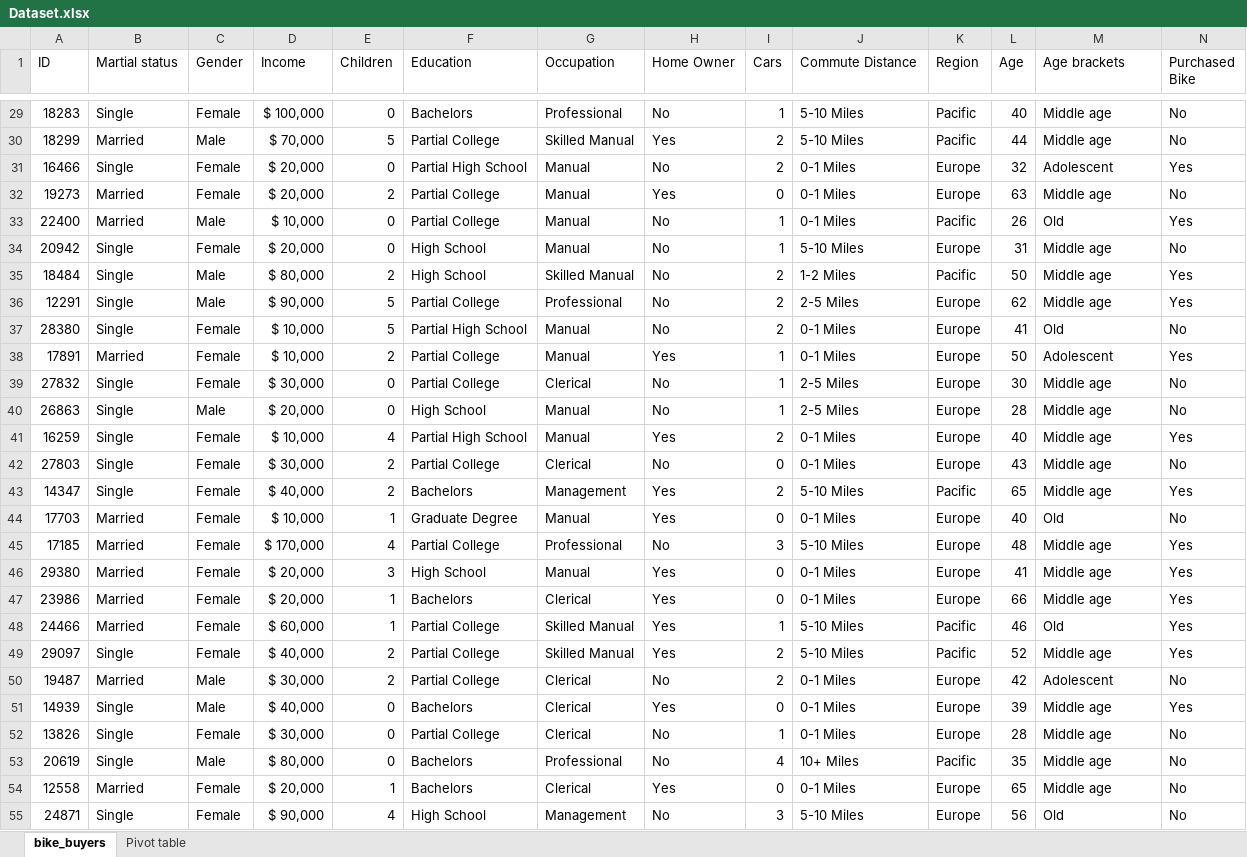
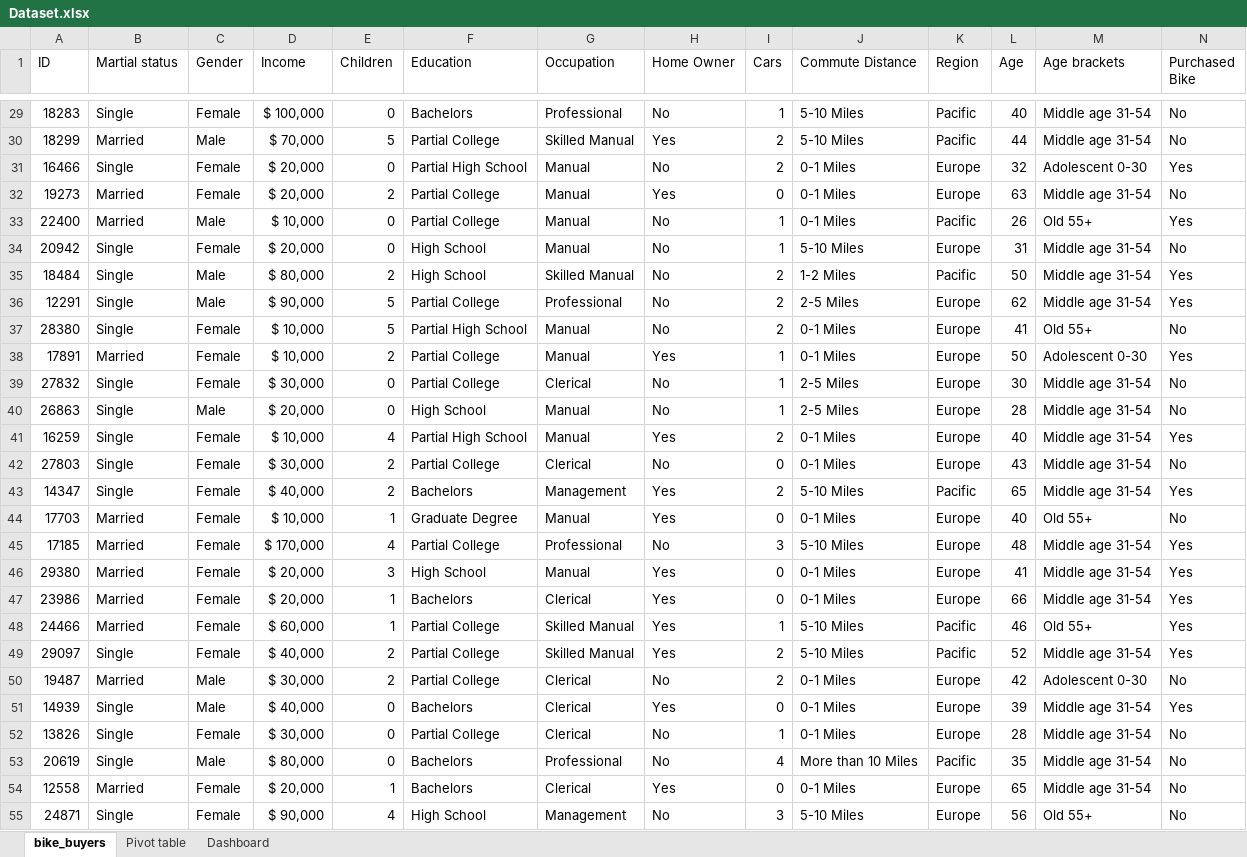
Before and after one commit to sreedeepEK/bikebites, an Excel workbook: Dataset.xlsx, sheet bike_buyers, drawn as a sheet; only a part is shown, gaps mark what is left out; values as stored, in another font and other column widths than the file's, no borders; table styles not drawn; the diff covers the shown part only; the diff names each change by its address in the sheet, - before the commit and + after, or states it on an @@ line.

```diff
--- a/Dataset.xlsx (sheet bike_buyers)
+++ b/Dataset.xlsx (sheet bike_buyers)
+sheet tab: Dashboard
-M29:M30 (Age brackets): Middle age
+M29:M30 (Age brackets): Middle age 31-54
-M31 (Age brackets): Adolescent
+M31 (Age brackets): Adolescent 0-30
-M32 (Age brackets): Middle age
+M32 (Age brackets): Middle age 31-54
-M33 (Age brackets): Old
+M33 (Age brackets): Old 55+
-M34:M36 (Age brackets): Middle age
+M34:M36 (Age brackets): Middle age 31-54
-M37 (Age brackets): Old
+M37 (Age brackets): Old 55+
-M38 (Age brackets): Adolescent
+M38 (Age brackets): Adolescent 0-30
-M39:M43 (Age brackets): Middle age
+M39:M43 (Age brackets): Middle age 31-54
-M44 (Age brackets): Old
+M44 (Age brackets): Old 55+
-M45:M47 (Age brackets): Middle age
+M45:M47 (Age brackets): Middle age 31-54
-M48 (Age brackets): Old
+M48 (Age brackets): Old 55+
-M49 (Age brackets): Middle age
+M49 (Age brackets): Middle age 31-54
-M50 (Age brackets): Adolescent
+M50 (Age brackets): Adolescent 0-30
-M51:M54 (Age brackets): Middle age
+M51:M54 (Age brackets): Middle age 31-54
-J53 (Commute Distance): 10+ Miles
+J53 (Commute Distance): More than 10 Miles
-M55 (Age brackets): Old
+M55 (Age brackets): Old 55+
```
Also changed, not shown: 1083 edited cells elsewhere in this sheet, sheet Pivot table, charts or pictures.
